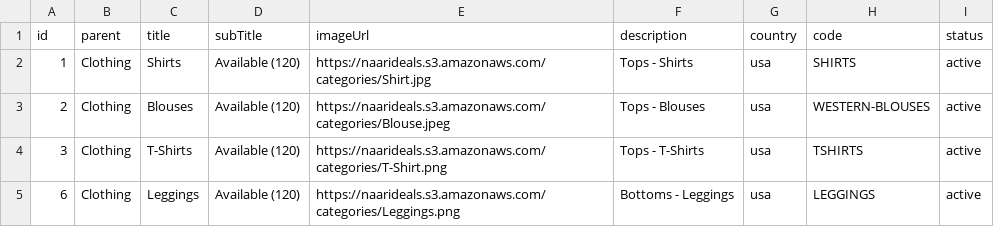
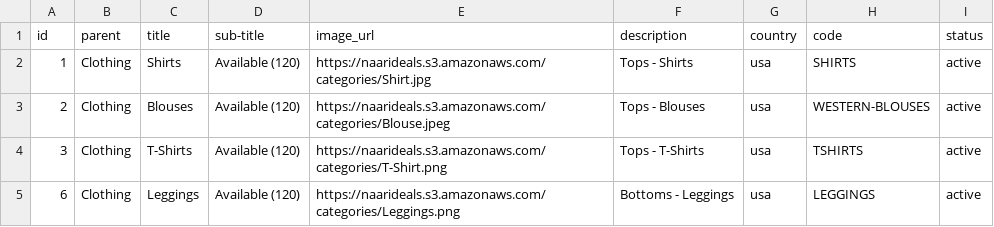
Before and after one commit to 143prudhvi/Naari-Deals, a CSV file: src/main/resources/config/liquibase/fake-data/category_data.csv, drawn as a sheet; only a part is shown.

```diff
--- a/src/main/resources/config/liquibase/fake-data/category_data.csv
+++ b/src/main/resources/config/liquibase/fake-data/category_data.csv
@@ -1,2 +1,2 @@
-id;parent;title;subTitle;imageUrl;description;country;code;status
+id;parent;title;sub-title;image_url;description;country;code;status
 1;Clothing;Shirts;Available (120);https://naarideals.s3.amazonaws.com/categories/Shirt.jpg;Tops - Shirts;usa;SHIRTS;active
```
Also changed, not shown: src/main/resources/config/liquibase/fake-data/brand_data.csv, src/main/resources/config/liquibase/fake-data/deal_data.csv, 19 other files.
